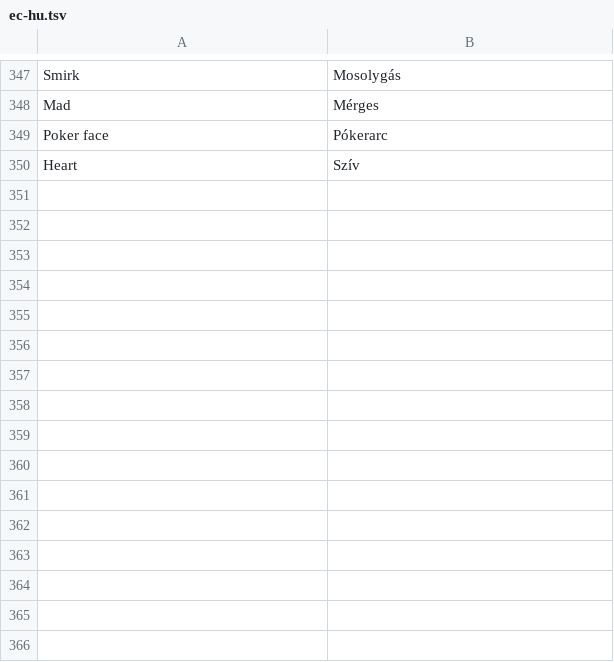
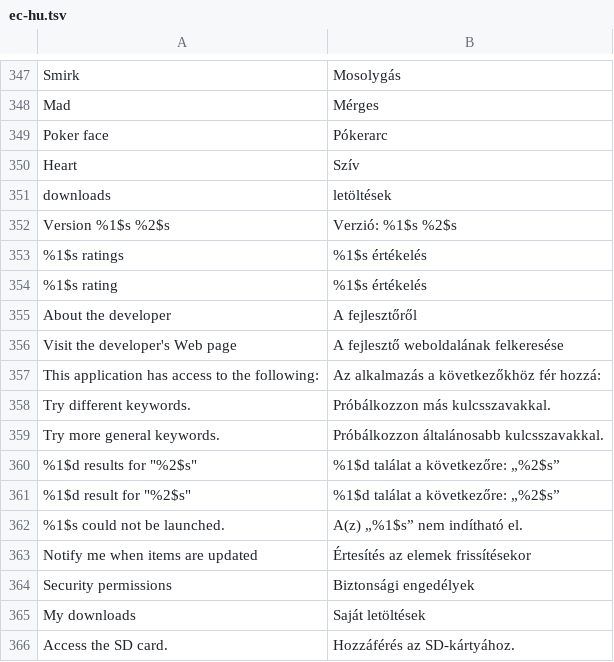
Before and after one commit to szabolevi98/android-simulator, a TSV file: docs/data/ec-hu.tsv, drawn as a sheet; only a part is shown, gaps mark what is left out.

```diff
--- a/docs/data/ec-hu.tsv
+++ b/docs/data/ec-hu.tsv
@@ -350 +350,17 @@ Poker face	Pókerarc
 Heart	Szív
+downloads	letöltések
+Version %1$s   %2$s	Verzió: %1$s   %2$s
+%1$s ratings	%1$s értékelés
+%1$s rating	%1$s értékelés
+About the developer	A fejlesztőről
+Visit the developer's Web page	A fejlesztő weboldalának felkeresése
+This application has access to the following:	Az alkalmazás a következőkhöz fér hozzá:
+Try different keywords.	Próbálkozzon más kulcsszavakkal.
+Try more general keywords.	Próbálkozzon általánosabb kulcsszavakkal.
+%1$d results for "%2$s"	%1$d találat a következőre: „%2$s”
+%1$d result for "%2$s"	%1$d találat a következőre: „%2$s”
+"%1$s" could not be launched.	A(z) „%1$s” nem indítható el.
+Notify me when items are updated	Értesítés az elemek frissítésekor
+Security permissions	Biztonsági engedélyek
+My downloads	Saját letöltések
+Access the SD card.	Hozzáférés az SD-kártyához.
```
Also changed, not shown: docs/data/ec-assets.tsv, 43 other files.
